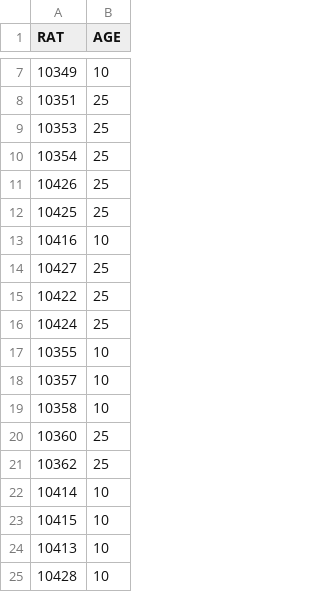
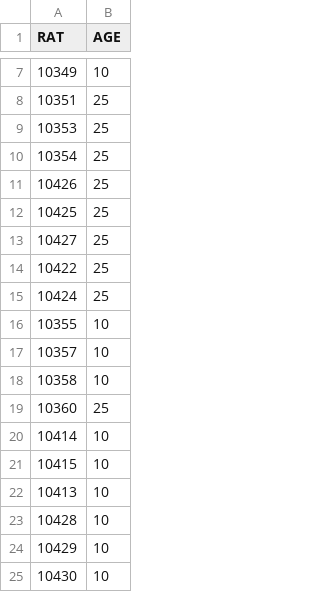
Before and after one commit to SahanaSrivathsa/WMaze_Analysis, a CSV file: pandas_viz/rats.csv, drawn as a sheet; only a part is shown, gaps mark what is left out; the shorter side is filled out with more unchanged rows; the diff names each change by its address in the sheet, - before the commit and + after, or states it on an @@ line.

```diff
--- a/pandas_viz/rats.csv
+++ b/pandas_viz/rats.csv
-row 13: 10416 | 10
-row 21: 10362 | 25
```
Also changed, not shown: 45 other files.
